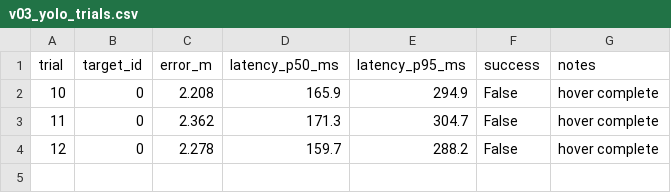
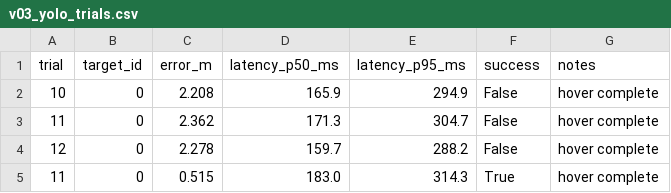
Before and after one commit to wuuu854-boop/uav-yolo-offboard-tracking, a CSV file: results/v03_yolo_trials.csv, drawn as a sheet; the diff names each change by its address in the sheet, - before the commit and + after, or states it on an @@ line.

Commit message:
docs: one YOLO landing in four, and the bias is stable at 0.6 m
A fourth YOLO trial landed at 0.52 m, so the backend can fly; it just does not
reliably. The captured comparison now has two independent flights (baseline and
YOLO) and both put the per-frame projection difference at ~0.6 m, so the 2.2 m
failures are closed-loop variance, not detector noise. Numbers and evidence
files updated together.

```diff
--- a/results/v03_yolo_trials.csv
+++ b/results/v03_yolo_trials.csv
+row 5: 11 | 0 | 0.515 | 183.0 | 314.3 | True | hover complete
```
Also changed, not shown: 4 other files.
